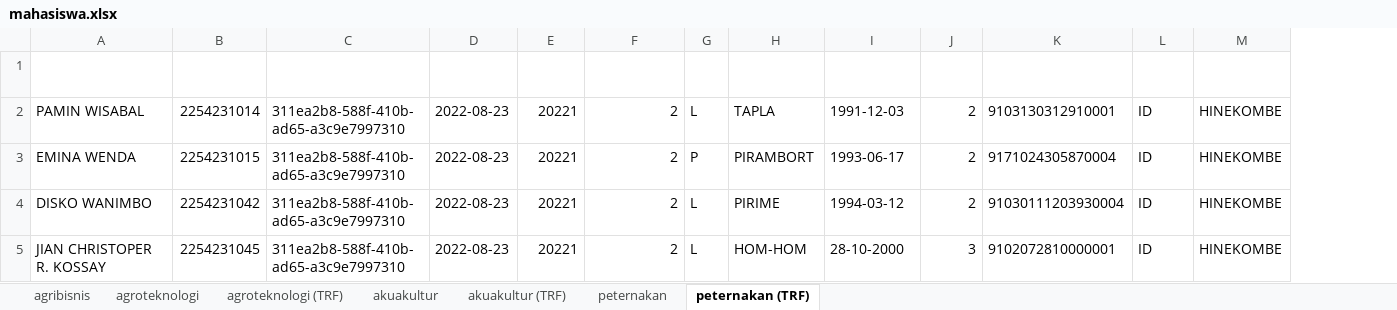
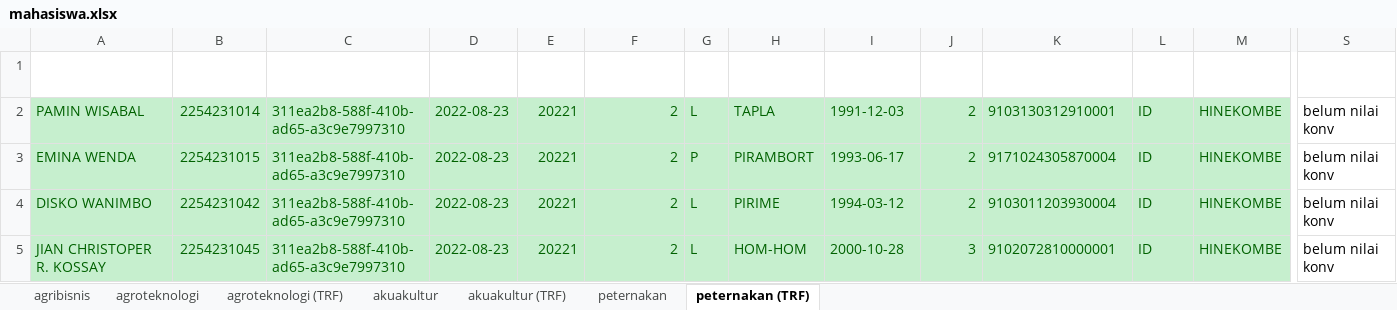
Before and after one commit to andrewdef1/neo-integrator, an Excel workbook: mahasiswa.xlsx, sheet peternakan (TRF), drawn as a sheet; only a part is shown, gaps mark what is left out; values as stored, in another font and other column widths than the file's, no borders; table styles not drawn; the diff covers the shown part only; the diff names each change by its address in the sheet, - before the commit and + after, or states it on an @@ line.

```diff
--- a/mahasiswa.xlsx (sheet peternakan (TRF))
+++ b/mahasiswa.xlsx (sheet peternakan (TRF))
+column S (Column1), rows 2-5: all belum nilai konv
@@ A2:M5 fill: none → #C6EFCE, text colour: black → #006100 @@
-K4 (NIK): 91030111203930004
+K4 (NIK): 9103011203930004
-I5 (Tanggal Lahir): 28-10-2000
+I5 (Tanggal Lahir): 2000-10-28
```
Also changed, not shown: cell formats elsewhere in this sheet, sheet akuakultur (TRF), sheet agroteknologi (TRF), sheet akuakultur.
